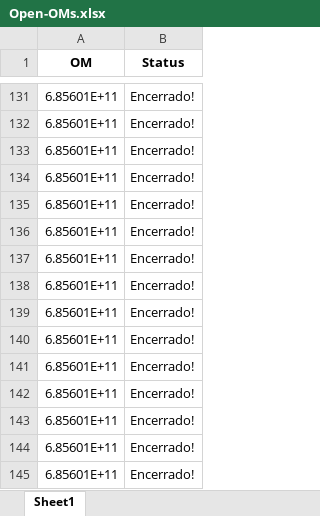
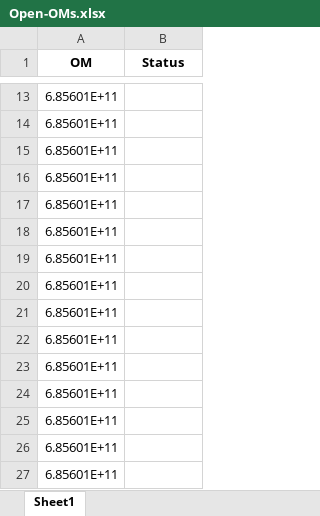
Before and after one commit to JoviOakz/PyAutomateSAP, an Excel workbook: 98 - Excels/Open-OMs.xlsx, sheet Sheet1, drawn as a sheet; only a part is shown, gaps mark what is left out; values as stored, in another font and other column widths than the file's, no borders; addresses are those after the commit; the diff covers the shown part only; the diff names each change by its address in the sheet, - before the commit and + after, or states it on an @@ line.

```diff
--- a/98 - Excels/Open-OMs.xlsx (sheet Sheet1)
+++ b/98 - Excels/Open-OMs.xlsx (sheet Sheet1)
-B13:B27 (Status): Encerrado!
+B13:B27 (Status): (empty)
```
Also changed, not shown: 8 added rows, 126 removed rows and 3 edited cells elsewhere in this sheet, 2 other files.
